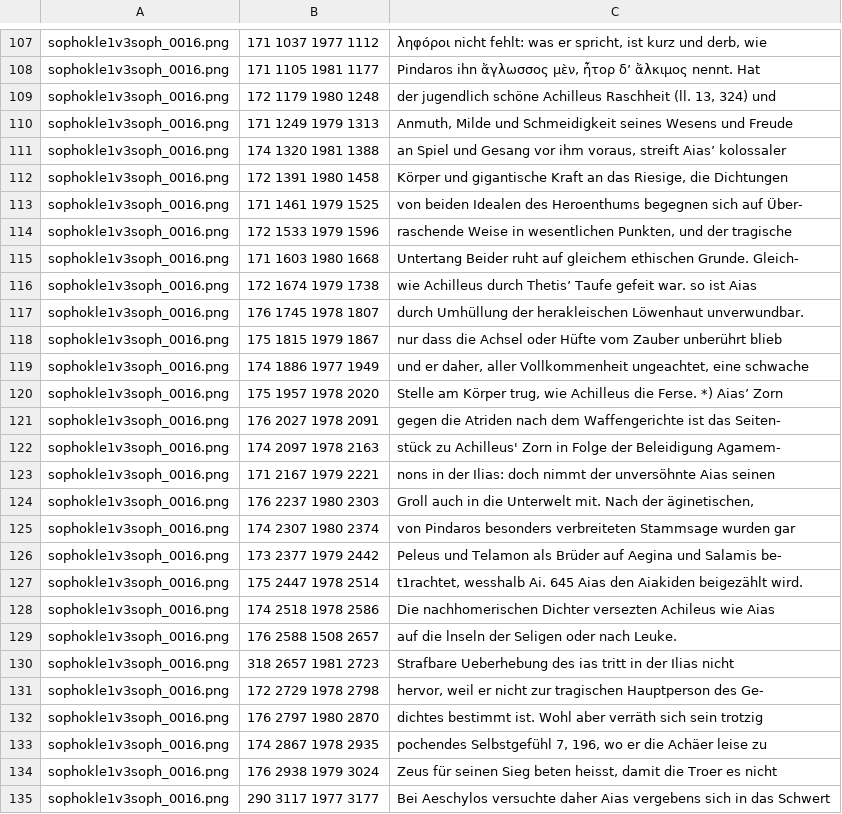
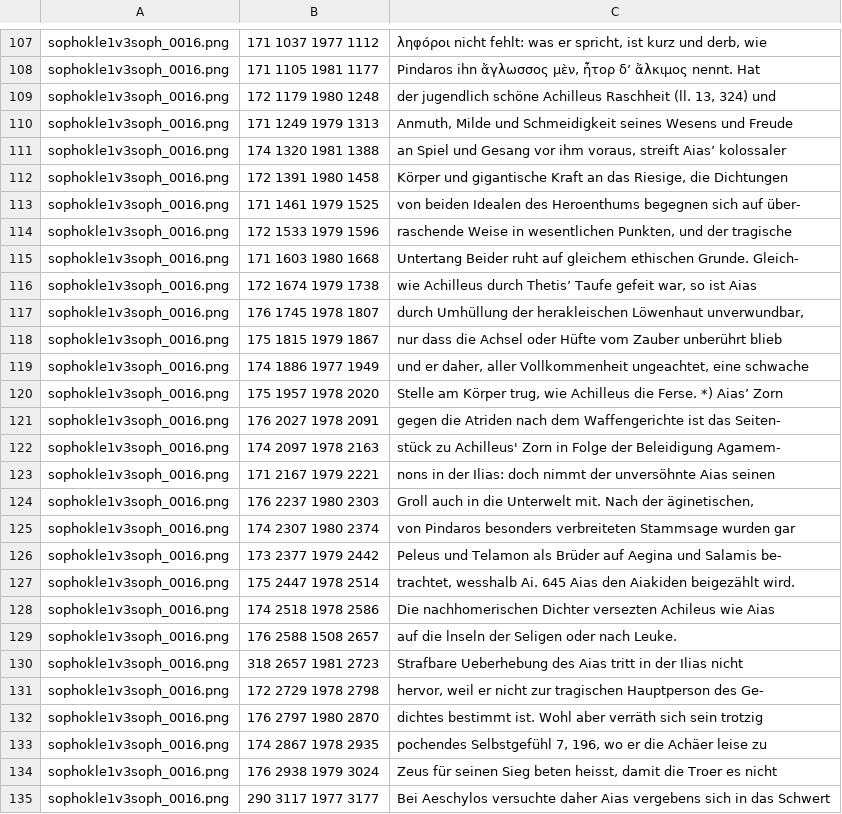
Before and after one commit to AjaxMultiCommentary/GT-commentaries-OCR, a TSV file: sophokle1v3soph/sophokle1v3soph_training.tsv, drawn as a sheet; only a part is shown, gaps mark what is left out.

Commit message:
page 16 achevée

```diff
--- a/sophokle1v3soph/sophokle1v3soph_training.tsv
+++ b/sophokle1v3soph/sophokle1v3soph_training.tsv
@@ -112,7 +112,7 @@ sophokle1v3soph_0016.png	174 1320 1981 1388	an Spiel und Gesang vor ihm voraus,
 sophokle1v3soph_0016.png	172 1391 1980 1458	Körper und gigantische Kraft an das Riesige, die Dichtungen
-sophokle1v3soph_0016.png	171 1461 1979 1525	von beiden Idealen des Heroenthums begegnen sich auf Über-
+sophokle1v3soph_0016.png	171 1461 1979 1525	von beiden Idealen des Heroenthums begegnen sich auf über-
 sophokle1v3soph_0016.png	172 1533 1979 1596	raschende Weise in wesentlichen Punkten, und der tragische
 sophokle1v3soph_0016.png	171 1603 1980 1668	Untertang Beider ruht auf gleichem ethischen Grunde. Gleich-
-sophokle1v3soph_0016.png	172 1674 1979 1738	wie Achilleus durch Thetisʼ Taufe gefeit war. so ist Aias
-sophokle1v3soph_0016.png	176 1745 1978 1807	durch Umhüllung der herakleischen Löwenhaut unverwundbar.
+sophokle1v3soph_0016.png	172 1674 1979 1738	wie Achilleus durch Thetisʼ Taufe gefeit war, so ist Aias
+sophokle1v3soph_0016.png	176 1745 1978 1807	durch Umhüllung der herakleischen Löwenhaut unverwundbar,
 sophokle1v3soph_0016.png	175 1815 1979 1867	nur dass die Achsel oder Hüfte vom Zauber unberührt blieb
@@ -126,6 +126,6 @@ sophokle1v3soph_0016.png	174 2307 1980 2374	von Pindaros besonders verbreiteten
 sophokle1v3soph_0016.png	173 2377 1979 2442	Peleus und Telamon als Brüder auf Aegina und Salamis be-
-sophokle1v3soph_0016.png	175 2447 1978 2514	t1rachtet, wesshalb Ai. 645 Aias den Aiakiden beigezählt wird.
+sophokle1v3soph_0016.png	175 2447 1978 2514	trachtet, wesshalb Ai. 645 Aias den Aiakiden beigezählt wird.
 sophokle1v3soph_0016.png	174 2518 1978 2586	Die nachhomerischen Dichter versezten Achileus wie Aias
 sophokle1v3soph_0016.png	176 2588 1508 2657	auf die lnseln der Seligen oder nach Leuke.
-sophokle1v3soph_0016.png	318 2657 1981 2723	Strafbare Ueberhebung des ias tritt in der Ilias nicht
+sophokle1v3soph_0016.png	318 2657 1981 2723	Strafbare Ueberhebung des Aias tritt in der Ilias nicht
 sophokle1v3soph_0016.png	172 2729 1978 2798	hervor, weil er nicht zur tragischen Hauptperson des Ge-
```
